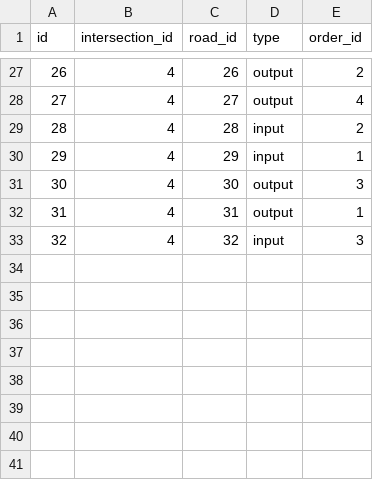
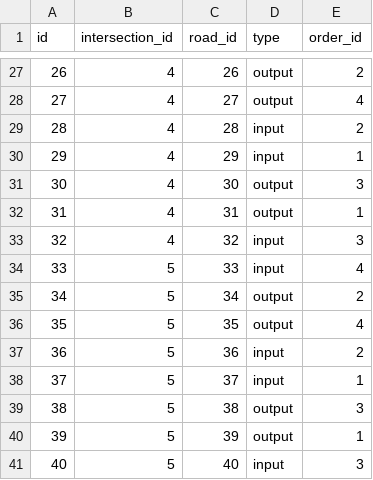
Before and after one commit to Kaz-0105/drl_simulator, a CSV file: layout/twenty_intersections/intersection_road_tags.csv, drawn as a sheet; only a part is shown, gaps mark what is left out.

```diff
--- a/layout/twenty_intersections/intersection_road_tags.csv
+++ b/layout/twenty_intersections/intersection_road_tags.csv
@@ -33 +33,9 @@
 32,4,32,input,3
+33,5,33,input,4
+34,5,34,output,2
+35,5,35,output,4
+36,5,36,input,2
+37,5,37,input,1
+38,5,38,output,3
+39,5,39,output,1
+40,5,40,input,3
```
Also changed, not shown: layout/twenty_intersections/road_link_tags.csv, 9 other files.
